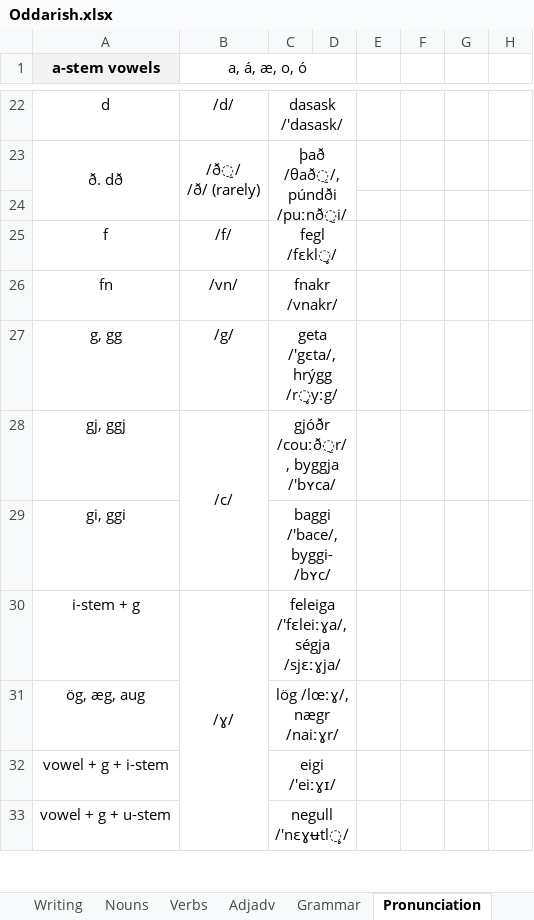
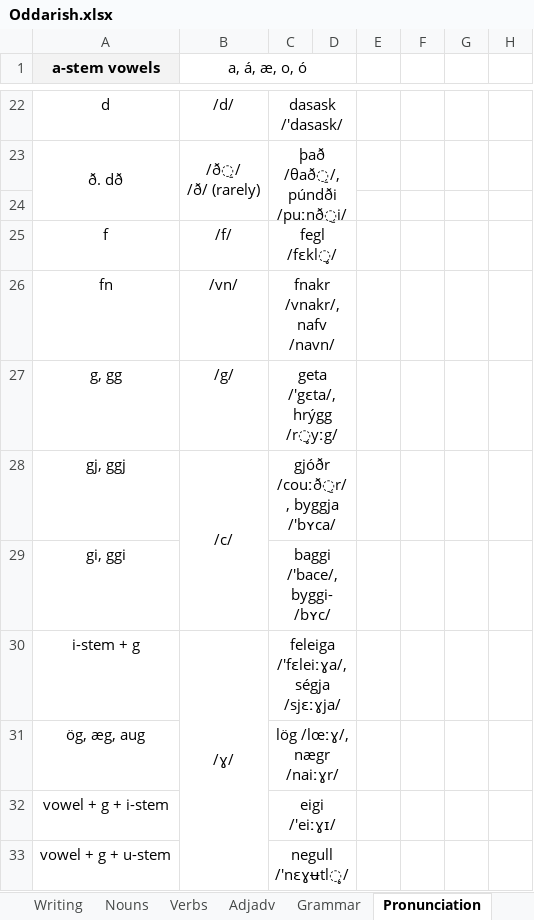
Before and after one commit to Oneo64/Aldraheimr, an Excel workbook: Literature/Languages/Oddarish.xlsx, sheet Pronunciation, drawn as a sheet; only a part is shown, gaps mark what is left out; values as stored, in another font and other column widths than the file's, no borders; charts and pictures not drawn; the diff names each change by its address in the sheet, - before the commit and + after, or states it on an @@ line.

```diff
--- a/Literature/Languages/Oddarish.xlsx (sheet Pronunciation)
+++ b/Literature/Languages/Oddarish.xlsx (sheet Pronunciation)
-C26: fnakr /vnakr/
+C26: fnakr /vnakr/, nafv /navn/
```
Also changed, not shown: sheet Lexicon.
